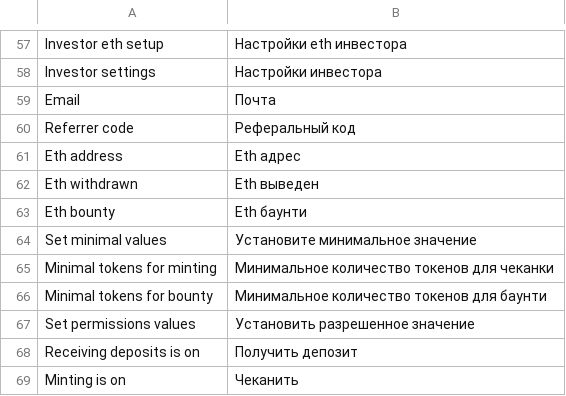
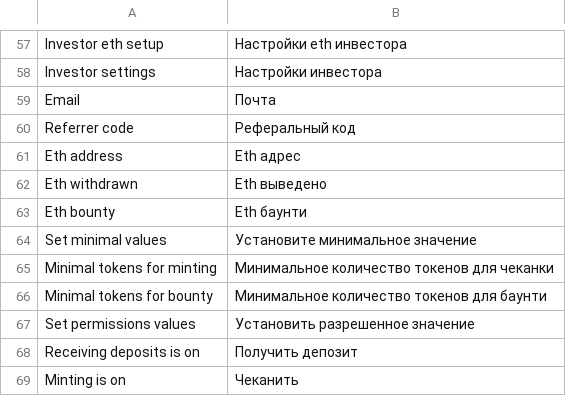
Before and after one commit to aliimran84/cryptaur-web-server, a CSV file: core/engine/translations/ru.csv, drawn as a sheet; only a part is shown, gaps mark what is left out.

Commit message:
ru.csv: "выведен" -> "выведено"

```diff
--- a/core/engine/translations/ru.csv
+++ b/core/engine/translations/ru.csv
@@ -61,3 +61,3 @@ Referrer code,Реферальный код
 Eth address,Eth адрес
-Eth withdrawn,Eth выведен
+Eth withdrawn,Eth выведено
 Eth bounty,Eth баунти
```
